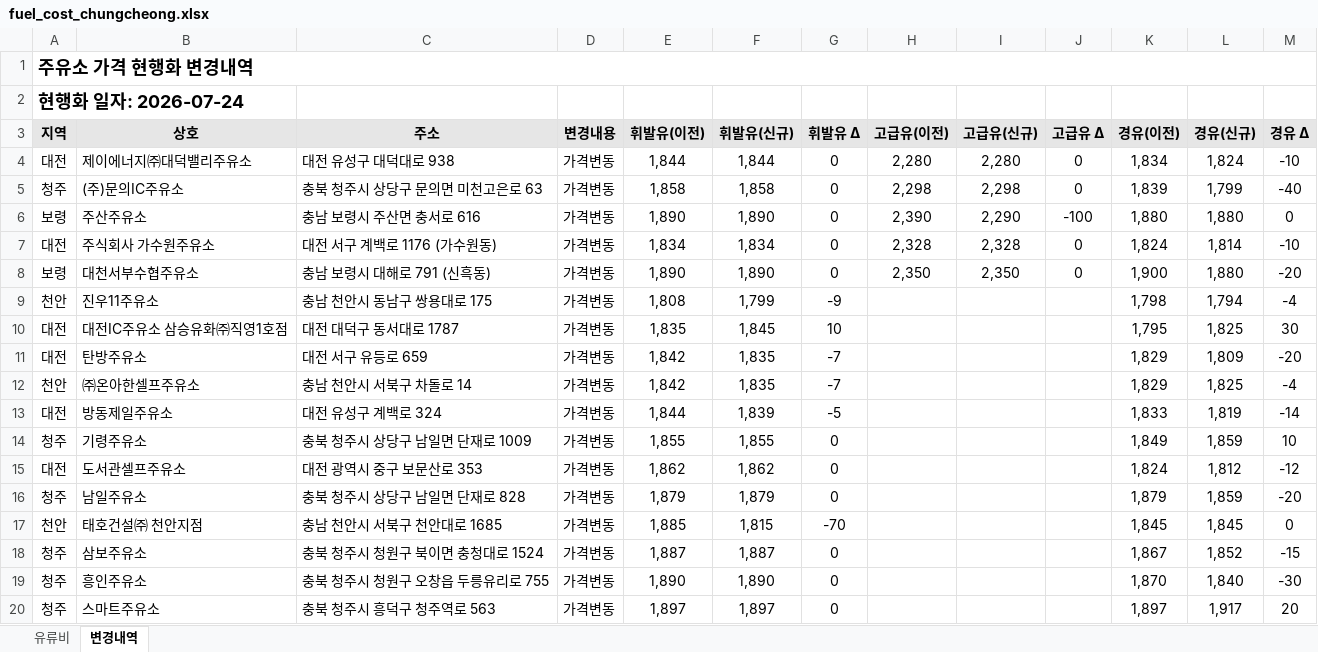
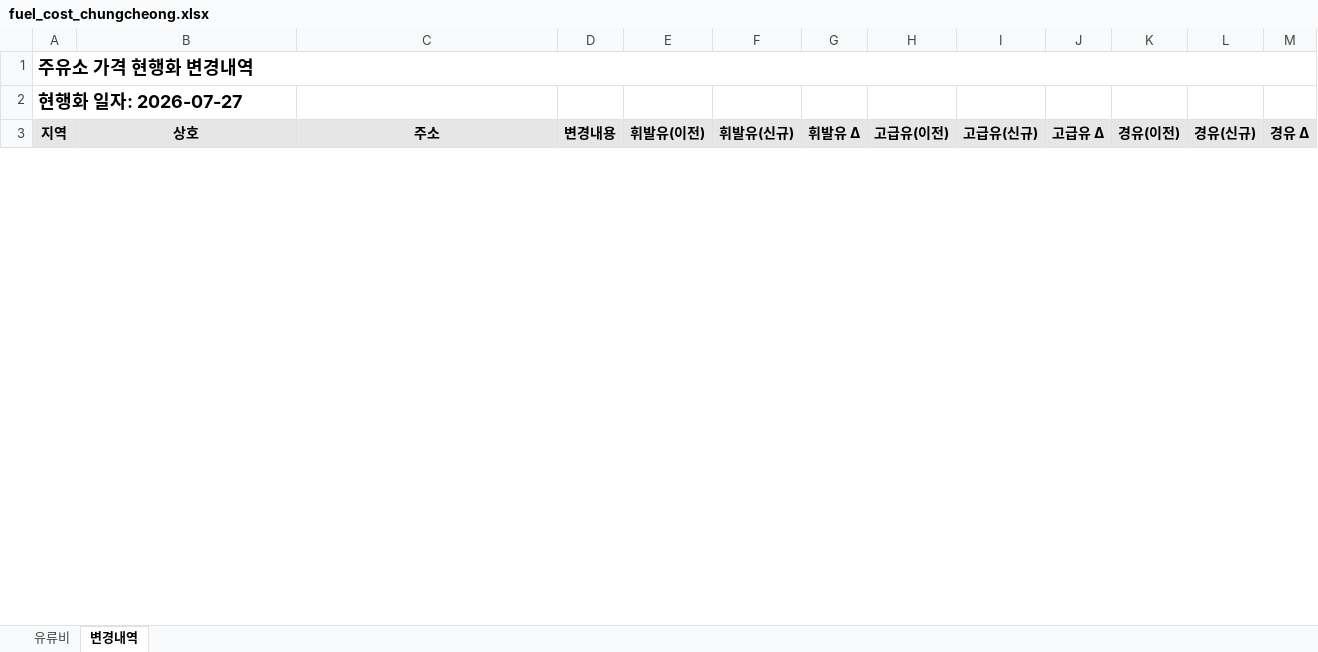
Before and after one commit to krwizxp/fcupdater, an Excel workbook: fuel_cost_chungcheong.xlsx, sheet 변경내역, drawn as a sheet; only a part is shown; values as stored, in another font and other column widths than the file's, no borders; conditional formats not drawn; removed rows and columns are numbered as before the commit, all else as after; the diff covers the shown part only; the diff names each change by its address in the sheet, - before the commit and + after, or states it on an @@ line.

```diff
--- a/fuel_cost_chungcheong.xlsx (sheet 변경내역)
+++ b/fuel_cost_chungcheong.xlsx (sheet 변경내역)
-A2 (지역): 현행화 일자: 2026-07-24
+A2 (지역): 현행화 일자: 2026-07-27
-row 4: 대전 | 제이에너지㈜대덕밸리주유소 | 대전 유성구 대덕대로 938 | 가격변동 | 1,844 | 1,844 | 0 | 2,280 | 2,280 | 0 | 1,834 | 1,824 | -10
-row 5: 청주 | (주)문의IC주유소 | 충북 청주시 상당구 문의면 미천고은로 63 | 가격변동 | 1,858 | 1,858 | 0 | 2,298 | 2,298 | 0 | 1,839 | 1,799 | -40
-row 6: 보령 | 주산주유소 | 충남 보령시 주산면 충서로 616 | 가격변동 | 1,890 | 1,890 | 0 | 2,390 | 2,290 | -100 | 1,880 | 1,880 | 0
-row 7: 대전 | 주식회사 가수원주유소 | 대전 서구 계백로 1176 (가수원동) | 가격변동 | 1,834 | 1,834 | 0 | 2,328 | 2,328 | 0 | 1,824 | 1,814 | -10
-row 8: 보령 | 대천서부수협주유소 | 충남 보령시 대해로 791 (신흑동) | 가격변동 | 1,890 | 1,890 | 0 | 2,350 | 2,350 | 0 | 1,900 | 1,880 | -20
-row 9: 천안 | 진우11주유소 | 충남 천안시 동남구 쌍용대로 175 | 가격변동 | 1,808 | 1,799 | -9 |  |  |  | 1,798 | 1,794 | -4
-row 10: 대전 | 대전IC주유소 삼승유화㈜직영1호점 | 대전 대덕구 동서대로 1787 | 가격변동 | 1,835 | 1,845 | 10 |  |  |  | 1,795 | 1,825 | 30
-row 11: 대전 | 탄방주유소 | 대전 서구 유등로 659 | 가격변동 | 1,842 | 1,835 | -7 |  |  |  | 1,829 | 1,809 | -20
-row 12: 천안 | ㈜온아한셀프주유소 | 충남 천안시 서북구 차돌로 14 | 가격변동 | 1,842 | 1,835 | -7 |  |  |  | 1,829 | 1,825 | -4
-row 13: 대전 | 방동제일주유소 | 대전 유성구 계백로 324 | 가격변동 | 1,844 | 1,839 | -5 |  |  |  | 1,833 | 1,819 | -14
-row 14: 청주 | 기령주유소 | 충북 청주시 상당구 남일면 단재로 1009 | 가격변동 | 1,855 | 1,855 | 0 |  |  |  | 1,849 | 1,859 | 10
-row 15: 대전 | 도서관셀프주유소 | 대전 광역시 중구 보문산로 353 | 가격변동 | 1,862 | 1,862 | 0 |  |  |  | 1,824 | 1,812 | -12
-row 16: 청주 | 남일주유소 | 충북 청주시 상당구 남일면 단재로 828 | 가격변동 | 1,879 | 1,879 | 0 |  |  |  | 1,879 | 1,859 | -20
-row 17: 천안 | 태호건설㈜ 천안지점 | 충남 천안시 서북구 천안대로 1685 | 가격변동 | 1,885 | 1,815 | -70 |  |  |  | 1,845 | 1,845 | 0
-row 18: 청주 | 삼보주유소 | 충북 청주시 청원구 북이면 충청대로 1524 | 가격변동 | 1,887 | 1,887 | 0 |  |  |  | 1,867 | 1,852 | -15
-row 19: 청주 | 흥인주유소 | 충북 청주시 청원구 오창읍 두릉유리로 755 | 가격변동 | 1,890 | 1,890 | 0 |  |  |  | 1,870 | 1,840 | -30
-row 20: 청주 | 스마트주유소 | 충북 청주시 흥덕구 청주역로 563 | 가격변동 | 1,897 | 1,897 | 0 |  |  |  | 1,897 | 1,917 | 20
```
Also changed, not shown: 4 added rows and 27 removed rows elsewhere in this sheet, sheet 유류비, formulas that keep their value, 21 other files.
